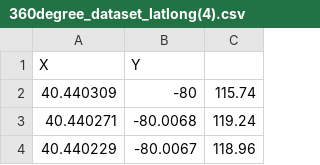
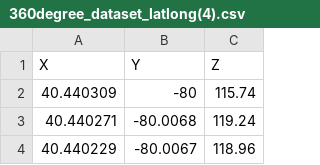
Before and after one commit to k686/gsv-, a CSV file: 360degree_dataset_latlong(4).csv, drawn as a sheet; only a part is shown.

Commit message:
Add 360degree_dataset_latlong(4).csv

```diff
--- a/360degree_dataset_latlong(4).csv
+++ b/360degree_dataset_latlong(4).csv
@@ -1,2 +1,2 @@
-X,Y,
+X,Y,Z
 40.440309,-80,115.74
```
